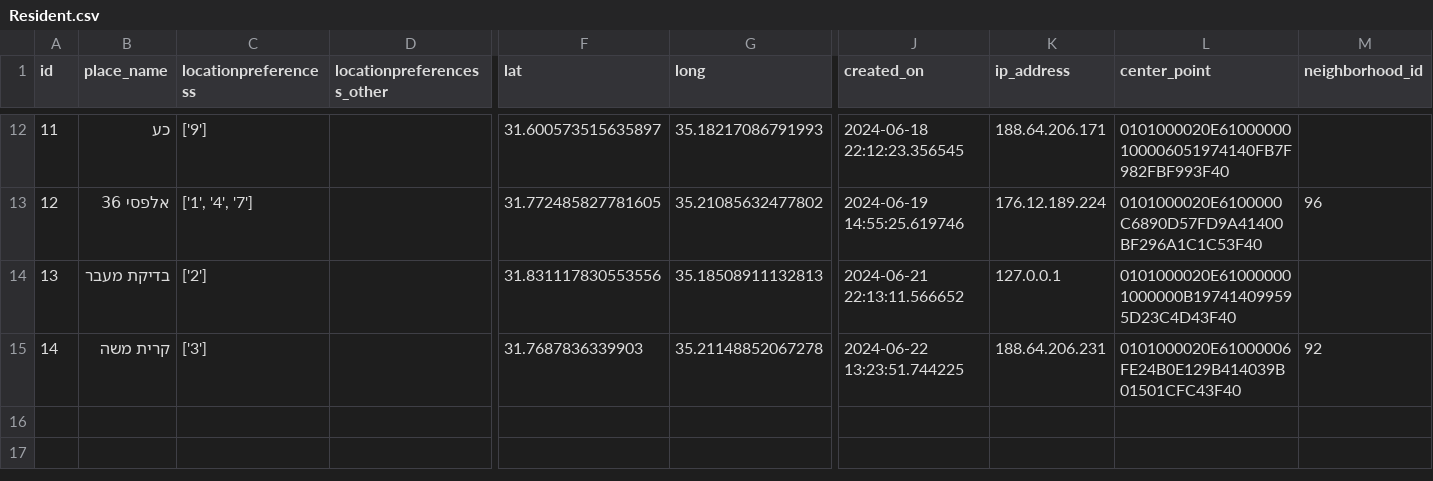
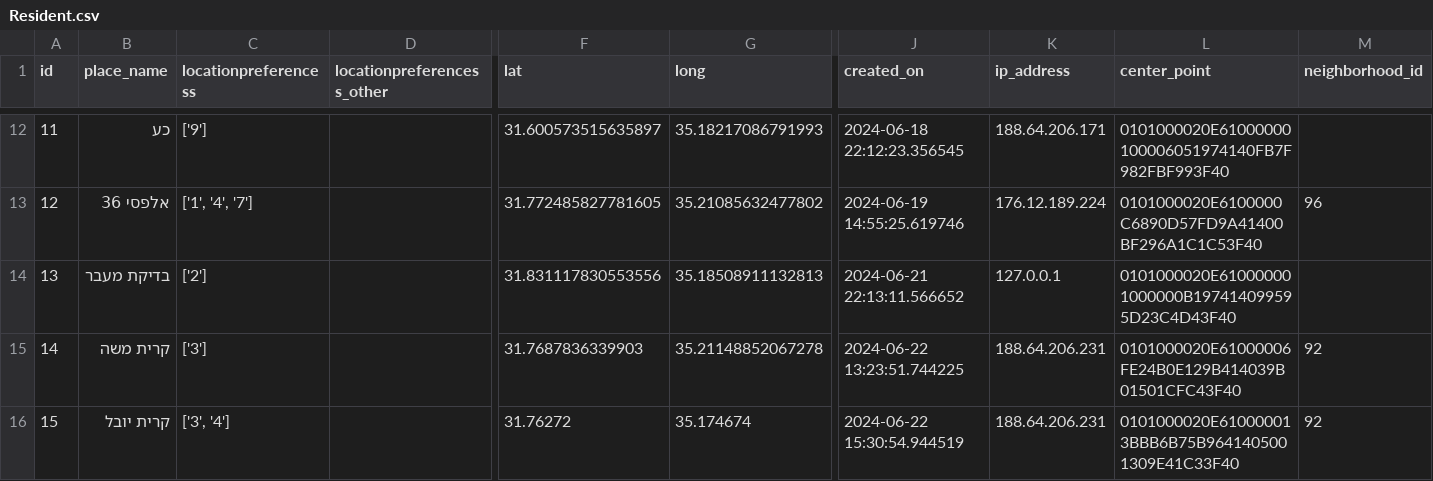
Before and after one commit to eyalc89/JRPreservation, a CSV file: Resident.csv, drawn as a sheet; only a part is shown, gaps mark what is left out; rows hold the shown columns only; the diff names each change by its address in the sheet, - before the commit and + after, or states it on an @@ line.

Commit message:
Add CSV file

```diff
--- a/Resident.csv
+++ b/Resident.csv
+row 16: 15 | קרית יובל | ['3', '4'] |  | 31.76272 | 35.174674 | 2024-06-22 15:30:54.944519 | 188.64.206.231 | 0101000020E610000013BBB6B75B9641405001309E41C33F40 | 92
```
